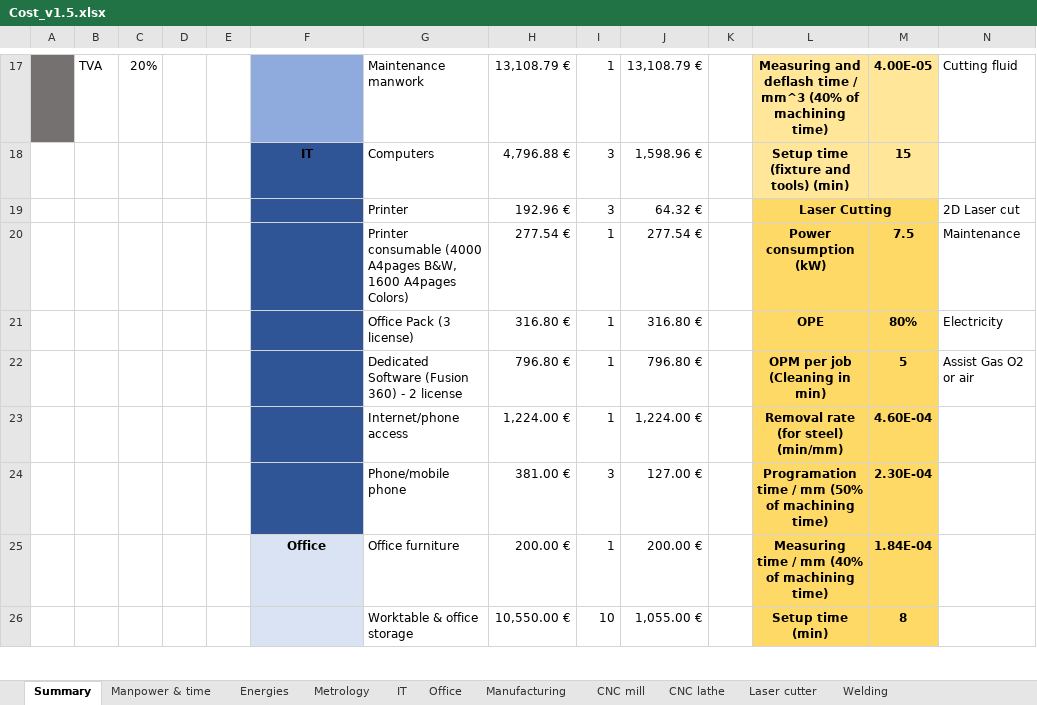
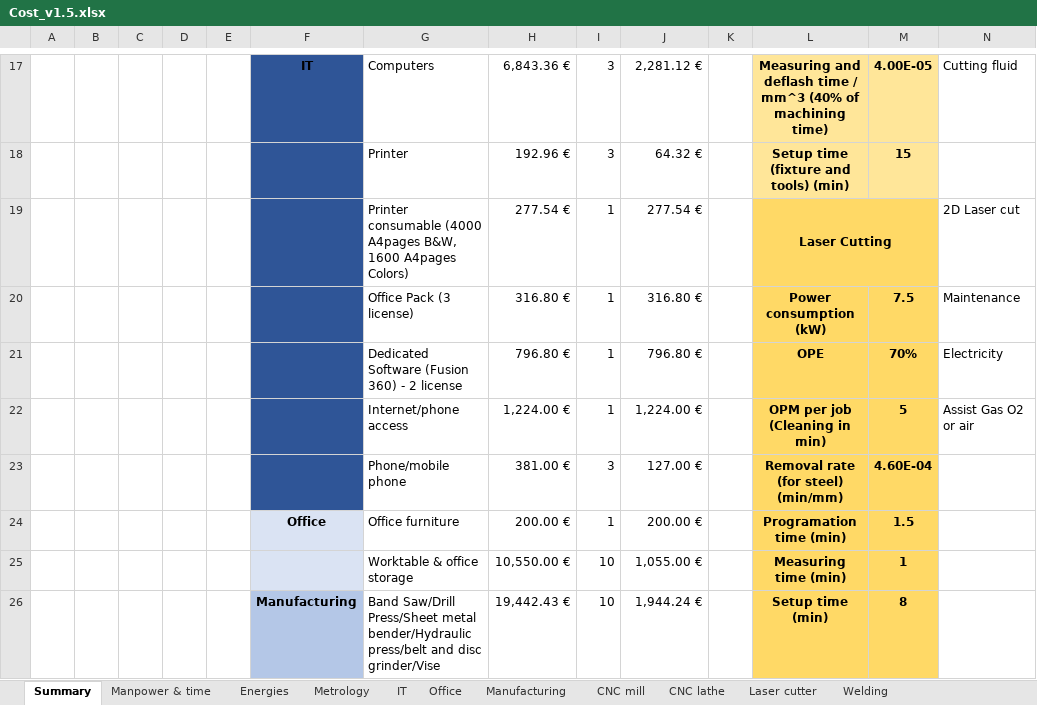
Before and after one commit to EOSCogniton/STUF2019, an Excel workbook: CR - Cost Report/CBOM/Cost_v1.5.xlsx, sheet Summary, drawn as a sheet; only a part is shown, gaps mark what is left out; values as stored, in another font and other column widths than the file's, no borders; removed rows and columns are numbered as before the commit, all else as after; rows hold the shown columns only; the diff covers the shown part only; the diff names each change by its address in the sheet, - before the commit and + after, or states it on an @@ line.

```diff
--- a/CR - Cost Report/CBOM/Cost_v1.5.xlsx (sheet Summary)
+++ b/CR - Cost Report/CBOM/Cost_v1.5.xlsx (sheet Summary)
-A17 fill: #767171
+A17 fill: none
-B17: TVA
+B17: (empty)
-C17: 20%
+C17: (empty)
-F17: (empty)
+F17: IT
-F17 fill: #8FAADC
+F17 fill: #2F5597
-G17: Maintenance manwork
+G17: Computers
-H17: 13,108.79 €
+H17: 6,843.36 €
-I17: 1
+I17: 3
-J17: 13,108.79 €
+J17: 2,281.12 €
-row 18:  |  |  |  |  | IT | Computers | 4,796.88 € | 3 | 1,598.96 € |  | Setup time (fixture and tools) (min) | 15
+row 18:  |  |  |  |  |  | Printer | 192.96 € | 3 | 64.32 € |  | Setup time (fixture and tools) (min) | 15
-G19: Printer
+G19: Printer consumable (4000 A4pages B&W, 1600 A4pages Colors)
-H19: 192.96 €
+H19: 277.54 €
-I19: 3
+I19: 1
-J19: 64.32 €
+J19: 277.54 €
-G20: Printer consumable (4000 A4pages B&W, 1600 A4pages Colors)
+G20: Office Pack (3 license)
-H20: 277.54 €
+H20: 316.80 €
-J20: 277.54 €
+J20: 316.80 €
-G21: Office Pack (3 license)
+G21: Dedicated Software (Fusion 360) - 2 license
-H21: 316.80 €
+H21: 796.80 €
-J21: 316.80 €
+J21: 796.80 €
-M21: 80%
+M21: 70%
-G22: Dedicated Software (Fusion 360) - 2 license
+G22: Internet/phone access
-H22: 796.80 €
+H22: 1,224.00 €
-J22: 796.80 €
+J22: 1,224.00 €
-row 23:  |  |  |  |  |  | Internet/phone access | 1,224.00 € | 1 | 1,224.00 € |  | Removal rate (for steel) (min/mm) | 4.60E-04
-L23: Programation time / mm (50% of machining time)
+L23: Removal rate (for steel) (min/mm)
-M23: 2.30E-04
+M23: 4.60E-04
-L24: Measuring time / mm (40% of machining time)
+L24: Programation time (min)
-M24: 1.84E-04
+M24: 1.5
-L25: Setup time (min)
+L25: Measuring time (min)
-M25: 8
+M25: 1
+row 26:  |  |  |  |  | Manufacturing | Band Saw/Drill Press/Sheet metal bender/Hydraulic press/belt and disc grinder/Vise | 19,442.43 € | 10 | 1,944.24 € |  | Setup time (min) | 8
```
Also changed, not shown: 9 added rows, 9 removed rows, 134 edited cells, cell formats and merged cells elsewhere in this sheet, sheet Manpower & time, sheet IT, formulas that keep their value, charts or pictures, 1 other file.
